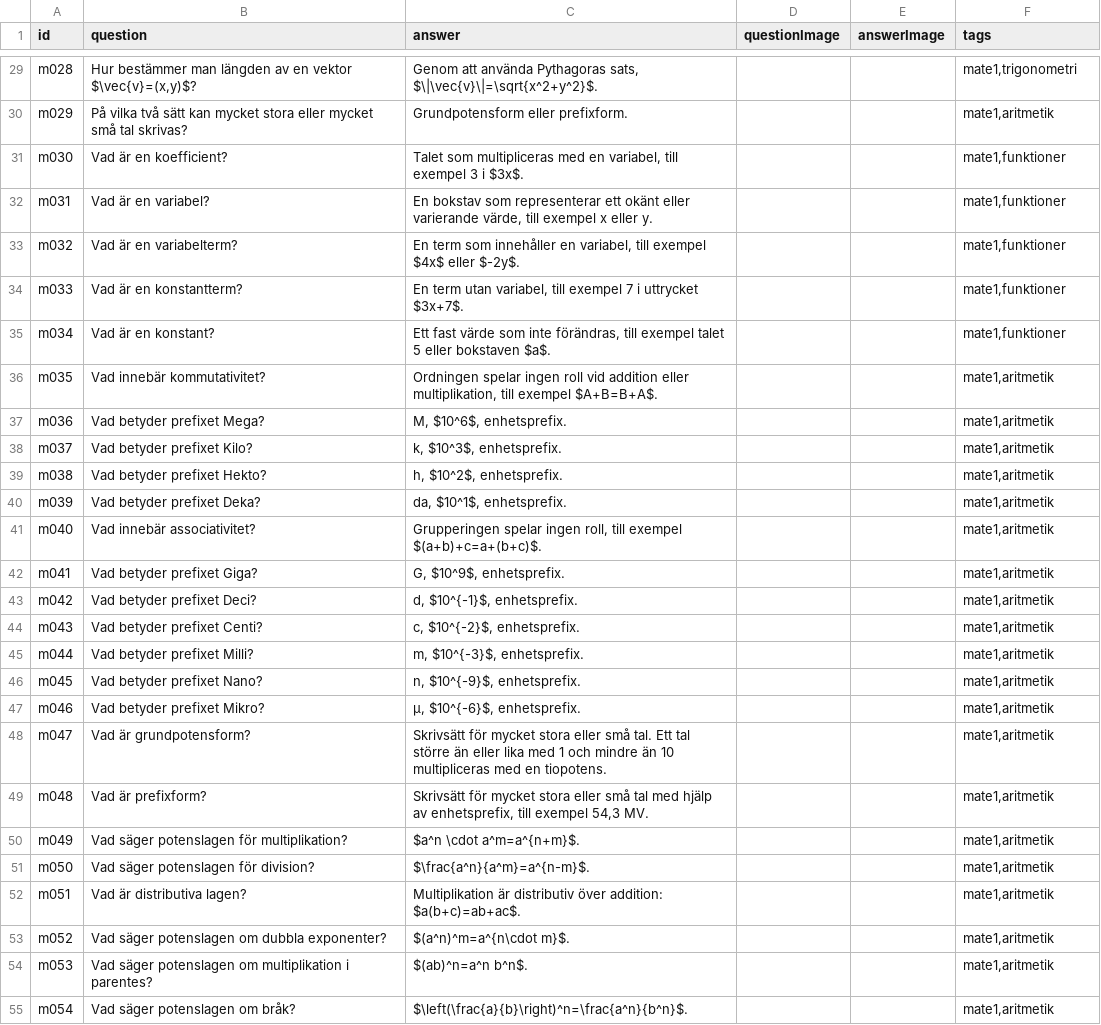
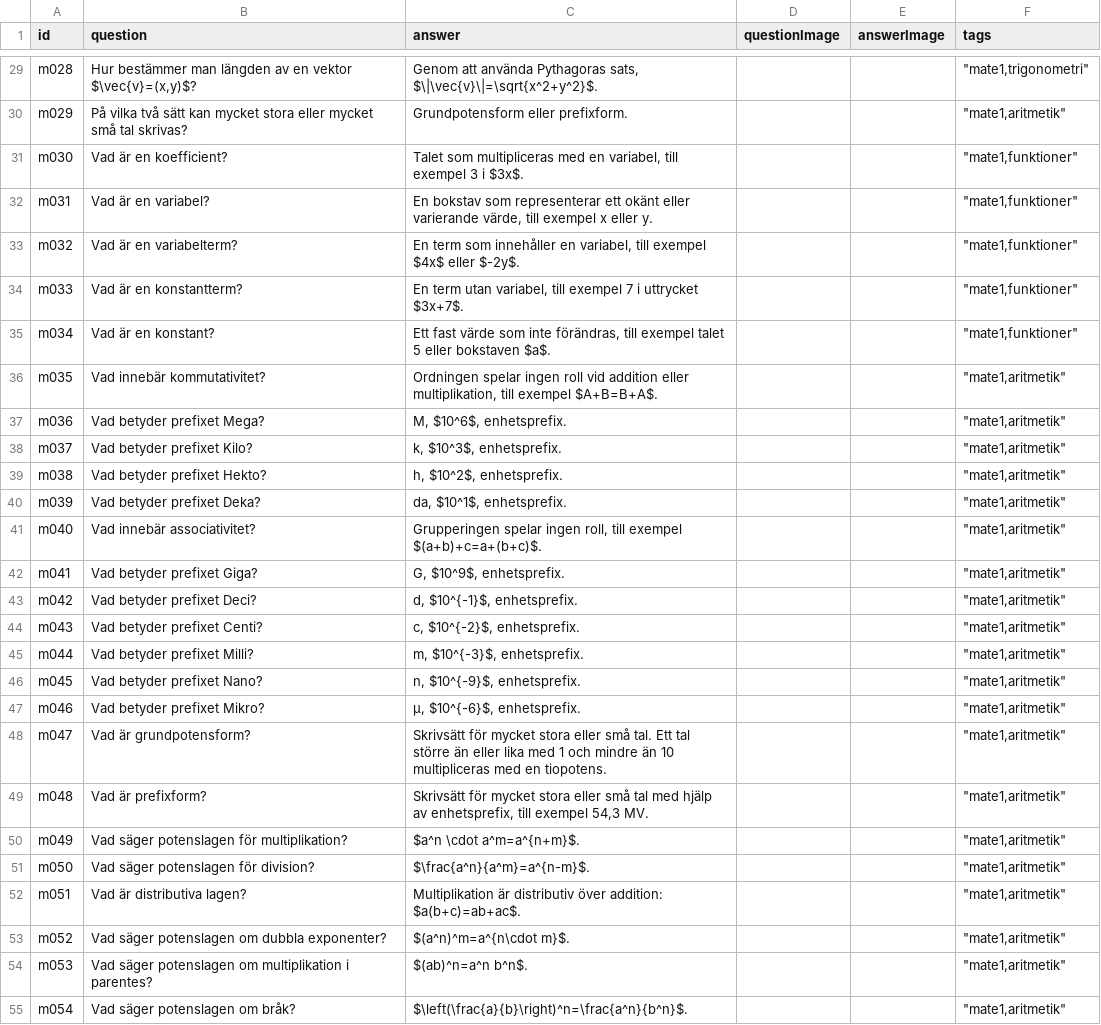
Before and after one commit to aekteacher/aekteacher.github.io, a CSV file: flashcards/csv/matematik.csv, drawn as a sheet; only a part is shown, gaps mark what is left out; the diff covers the shown part only; the diff names each change by its address in the sheet, - before the commit and + after, or states it on an @@ line.

Commit message:
mate1
la till mate1 och ""

```diff
--- a/flashcards/csv/matematik.csv
+++ b/flashcards/csv/matematik.csv
-F29 (tags): mate1,trigonometri
+F29 (tags): "mate1,trigonometri"
-F30 (tags): mate1,aritmetik
+F30 (tags): "mate1,aritmetik"
-F31:F35 (tags): mate1,funktioner
+F31:F35 (tags): "mate1,funktioner"
-F36:F55 (tags): mate1,aritmetik
+F36:F55 (tags): "mate1,aritmetik"
```
Also changed, not shown: 49 edited cells elsewhere in this file, flashcards/csv/trigonometri.csv.
